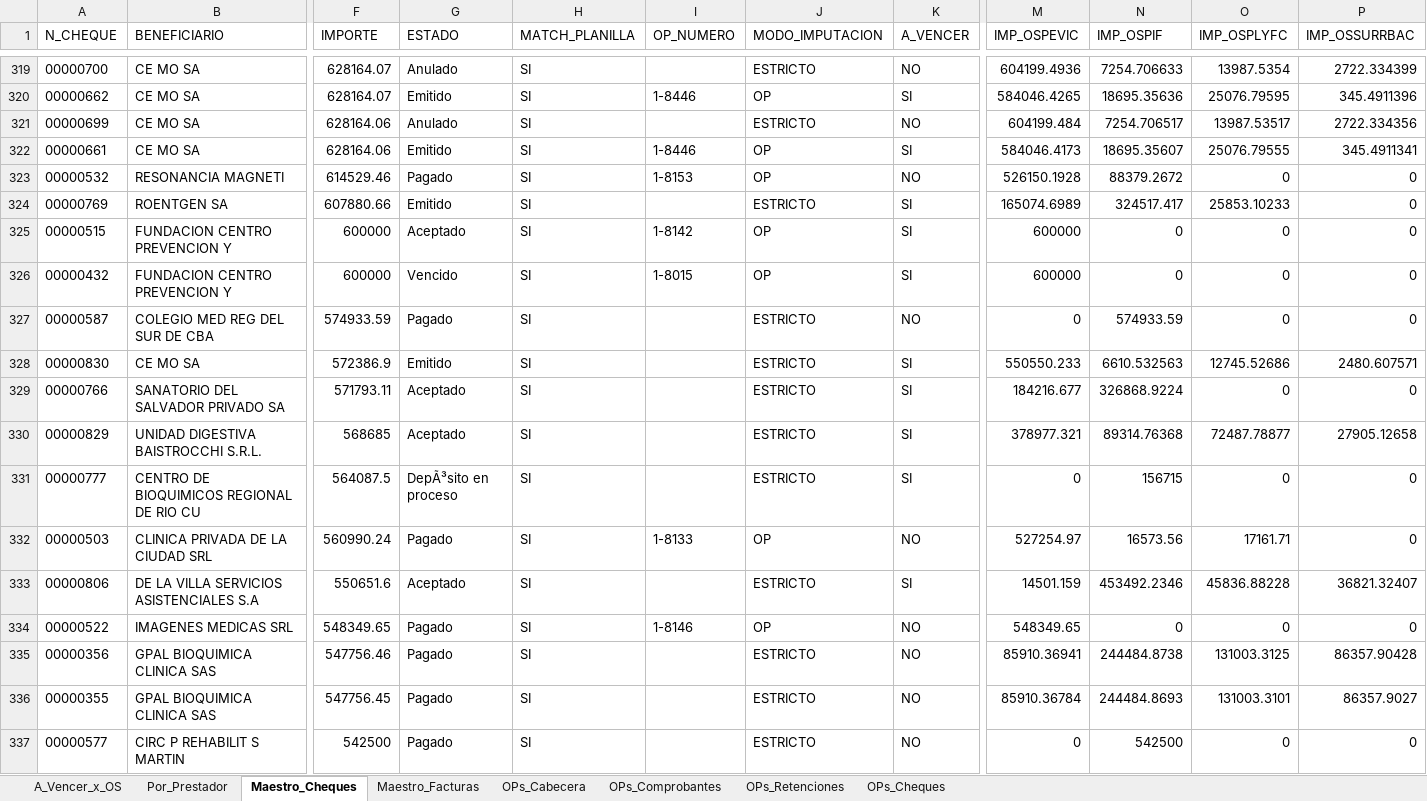
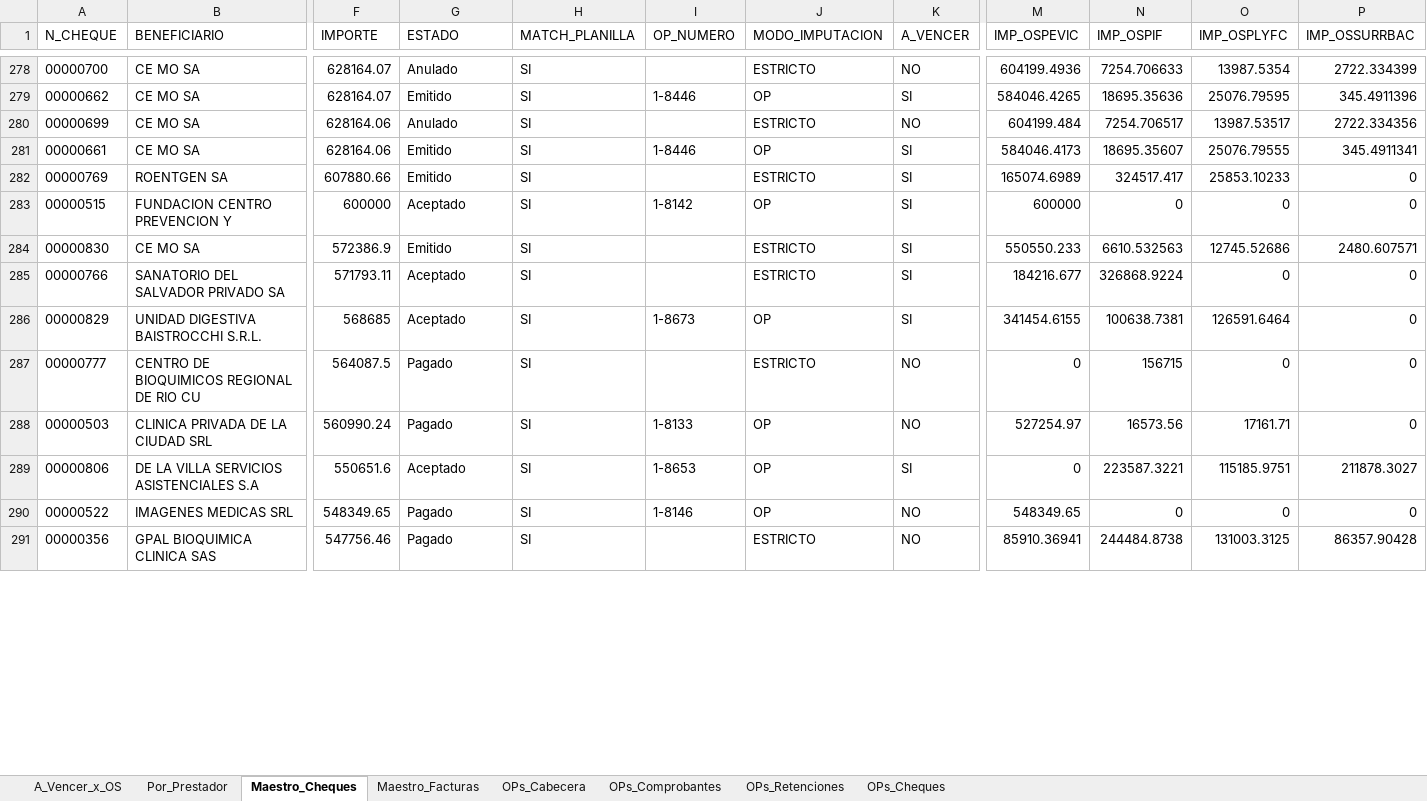
Before and after one commit to francolunaklick-web/GRIFFTABLEROS, an Excel workbook: cuentas_a_pagar/TABLERO_Resumen.xlsx, sheet Maestro_Cheques, drawn as a sheet; only a part is shown, gaps mark what is left out; values as stored, in another font and other column widths than the file's, no borders; removed rows and columns are numbered as before the commit, all else as after; rows hold the shown columns only; the diff covers the shown part only; the diff names each change by its address in the sheet, - before the commit and + after, or states it on an @@ line.

```diff
--- a/cuentas_a_pagar/TABLERO_Resumen.xlsx (sheet Maestro_Cheques)
+++ b/cuentas_a_pagar/TABLERO_Resumen.xlsx (sheet Maestro_Cheques)
-row 323: 00000532 | RESONANCIA MAGNETI | 614529.46 | Pagado | SI | 1-8153 | OP | NO | 526150.1928 | 88379.2672 | 0 | 0
-row 326: 00000432 | FUNDACION CENTRO PREVENCION Y | 600000 | Vencido | SI | 1-8015 | OP | SI | 600000 | 0 | 0 | 0
-row 327: 00000587 | COLEGIO MED REG DEL SUR DE CBA | 574933.59 | Pagado | SI |  | ESTRICTO | NO | 0 | 574933.59 | 0 | 0
-I286 (OP_NUMERO): (empty)
+I286 (OP_NUMERO): 1-8673
-J286 (MODO_IMPUTACION): ESTRICTO
+J286 (MODO_IMPUTACION): OP
-M286 (IMP_OSPEVIC): 378977.321
+M286 (IMP_OSPEVIC): 341454.6155
-N286 (IMP_OSPIF): 89314.76368
+N286 (IMP_OSPIF): 100638.7381
-O286 (IMP_OSPLYFC): 72487.78877
+O286 (IMP_OSPLYFC): 126591.6464
-P286 (IMP_OSSURRBAC): 27905.12658
+P286 (IMP_OSSURRBAC): 0
-G287 (ESTADO): DepÃ³sito en proceso
+G287 (ESTADO): Pagado
-K287 (A_VENCER): SI
+K287 (A_VENCER): NO
-I289 (OP_NUMERO): (empty)
+I289 (OP_NUMERO): 1-8653
-J289 (MODO_IMPUTACION): ESTRICTO
+J289 (MODO_IMPUTACION): OP
-M289 (IMP_OSPEVIC): 14501.159
+M289 (IMP_OSPEVIC): 0
-N289 (IMP_OSPIF): 453492.2346
+N289 (IMP_OSPIF): 223587.3221
-O289 (IMP_OSPLYFC): 45836.88228
+O289 (IMP_OSPLYFC): 115185.9751
-P289 (IMP_OSSURRBAC): 36821.32407
+P289 (IMP_OSSURRBAC): 211878.3027
-row 336: 00000355 | GPAL BIOQUIMICA CLINICA SAS | 547756.45 | Pagado | SI |  | ESTRICTO | NO | 85910.36784 | 244484.8693 | 131003.3101 | 86357.9027
-row 337: 00000577 | CIRC P REHABILIT S MARTIN | 542500 | Pagado | SI |  | ESTRICTO | NO | 0 | 542500 | 0 | 0
```
Also changed, not shown: 9 added rows, 77 removed rows, 53 moved rows and 173 edited cells elsewhere in this sheet, sheet OPs_Comprobantes, sheet OPs_Cabecera, sheet OPs_Cheques, sheet OPs_Retenciones, sheet Por_Prestador, sheet A_Vencer_x_OS, estado_resultado/TABLERO_Resumen.xlsx, flujo_bancario/TABLERO_Resumen.xlsx, 18 other files.
